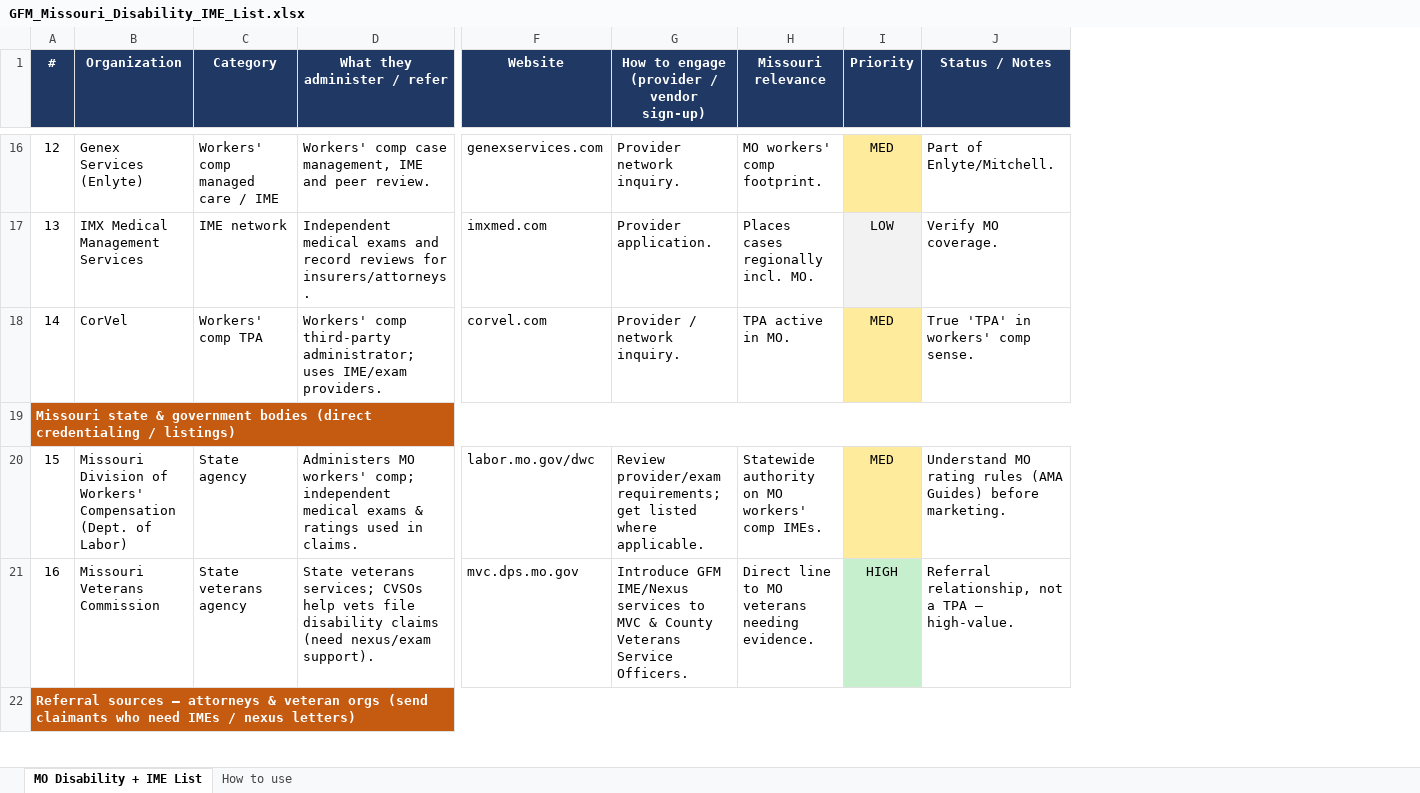
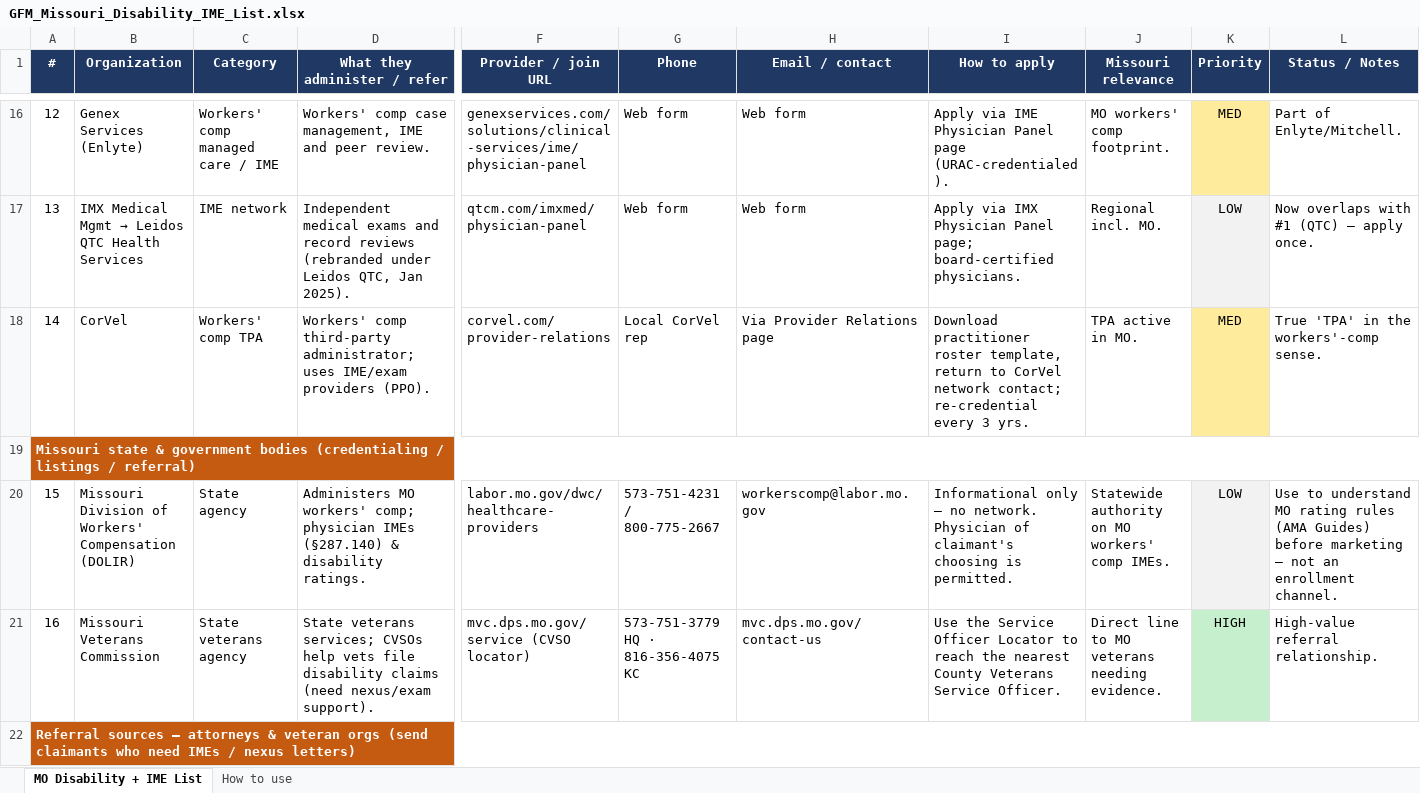
Before and after one commit to gigi-gfm/voicerx-site, an Excel workbook: GFM_Missouri_Disability_IME_List.xlsx, sheet MO Disability + IME List, drawn as a sheet; only a part is shown, gaps mark what is left out; values as stored, in another font and other column widths than the file's, no borders; removed rows and columns are numbered as before the commit, all else as after; the diff covers the shown part only; the diff names each change by its address in the sheet, - before the commit and + after, or states it on an @@ line.

```diff
--- a/GFM_Missouri_Disability_IME_List.xlsx (sheet MO Disability + IME List)
+++ b/GFM_Missouri_Disability_IME_List.xlsx (sheet MO Disability + IME List)
-column F (Website), rows 16-21: genexservices.com | imxmed.com | corvel.com |  | labor.mo.gov/dwc | mvc.dps.mo.gov
-column G, row 1: How to engage (provider / vendor sign-up); rows 16-21: Provider network inquiry. | Provider application. | Provider / network inquiry. |  | Review provider/exam requirements; get listed where applicable. | Introduce GFM IME/Nexus services to MVC & County Veterans Service Officers.
+column F (Provider / join URL), rows 16-21: genexservices.com/solutions/clinical-services/ime/physician-panel | qtcm.com/imxmed/physician-panel | corvel.com/provider-relations |  | labor.mo.gov/dwc/healthcare-providers | mvc.dps.mo.gov/service (CVSO locator)
+column G (Phone), rows 16-21: Web form | Web form | Local CorVel rep |  | 573-751-4231 / 800-775-2667 | 573-751-3779 HQ · 816-356-4075 KC
+column H (Email / contact), rows 16-21: Web form | Web form | Via Provider Relations page |  | workerscomp@labor.mo.gov | mvc.dps.mo.gov/contact-us
+column I (How to apply), rows 16-21: Apply via IME Physician Panel page (URAC-credentialed). | Apply via IMX Physician Panel page; board-certified physicians. | Download practitioner roster template, return to CorVel network contact; re-credential every 3 yrs. |  | Informational only — no network. Physician of claimant's choosing is permitted. | Use the Service Officer Locator to reach the nearest County Veterans Service Officer.
@@ B17 (Organization): IMX Medical Management Services → IMX Medical Mgmt → Leidos QTC Health Services @@
-D17 (What they administer / refer): …record reviews for insurers/attorneys.
+D17 (What they administer / refer): …record reviews (rebranded under Leidos QTC, Jan 2025).
-J17 (Missouri relevance): Places cases regionally incl. MO.
+J17 (Missouri relevance): Regional incl. MO.
-L17 (Status / Notes): Verify MO coverage.
+L17 (Status / Notes): Now overlaps with #1 (QTC) — apply once.
-D18 (What they administer / refer): …uses IME/exam providers.
+D18 (What they administer / refer): …uses IME/exam providers (PPO).
-L18 (Status / Notes): True 'TPA' in workers' comp sense.
+L18 (Status / Notes): True 'TPA' in the workers'-comp sense.
-A19 (#): …government bodies (direct credentialing / listings)
+A19 (#): …government bodies (credentialing / listings / referral)
-B20 (Organization): …Workers' Compensation (Dept. of Labor)
+B20 (Organization): …Workers' Compensation (DOLIR)
-D20 (What they administer / refer): …workers' comp; independent medical exams & ratings used in claims.
+D20 (What they administer / refer): …workers' comp; physician IMEs (§287.140) & disability ratings.
-K20 (Priority): MED
+K20 (Priority): LOW
-K20 fill: #FFEB9C
+K20 fill: #F2F2F2
-L20 (Status / Notes): Understand MO rating rules (AMA Guides) before marketing.
+L20 (Status / Notes): Use to understand MO rating rules (AMA Guides) before marketing — not an enrollment channel.
-L21 (Status / Notes): Referral relationship, not a TPA — high-value.
+L21 (Status / Notes): High-value referral relationship.
```
Also changed, not shown: 31 edited cells elsewhere in this sheet, sheet How to use, 4 other files.
